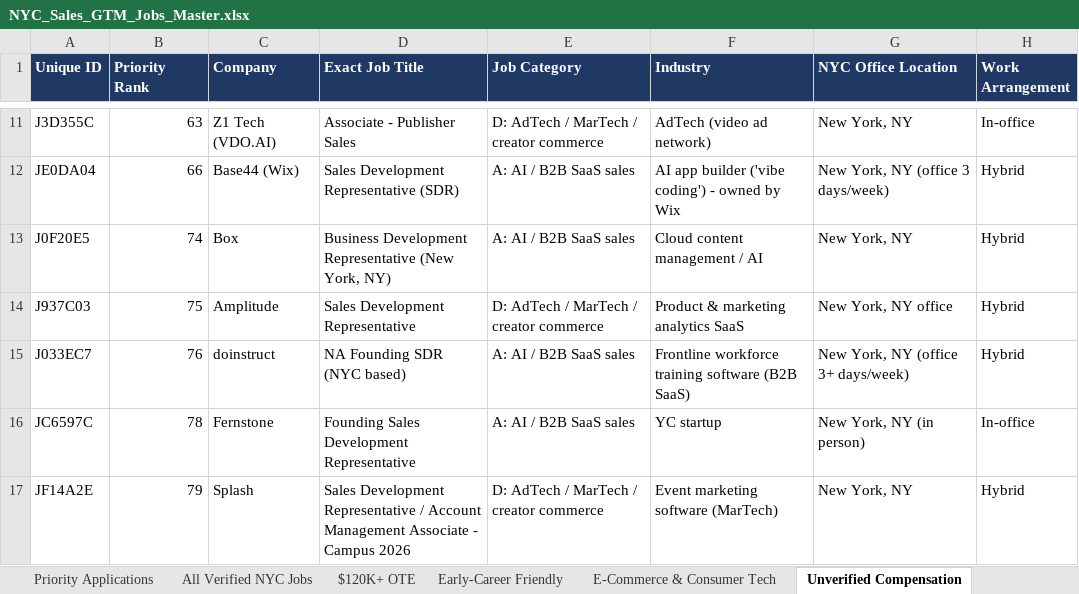
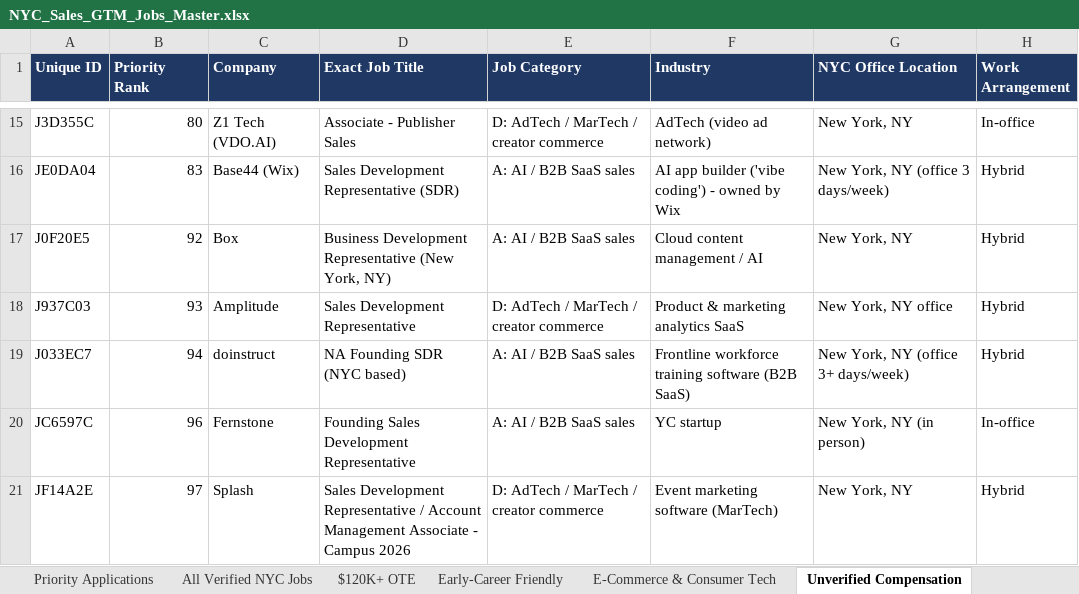
Before and after one commit to gil2231/Business-Auto-Pilot, an Excel workbook: job-search/NYC_Sales_GTM_Jobs_Master.xlsx, sheet Unverified Compensation, drawn as a sheet; only a part is shown, gaps mark what is left out; values as stored, in another font and other column widths than the file's, no borders; addresses are those after the commit; the diff covers the shown part only; the diff names each change by its address in the sheet, - before the commit and + after, or states it on an @@ line.

```diff
--- a/job-search/NYC_Sales_GTM_Jobs_Master.xlsx (sheet Unverified Compensation)
+++ b/job-search/NYC_Sales_GTM_Jobs_Master.xlsx (sheet Unverified Compensation)
-B15 (Priority Rank): 63
+B15 (Priority Rank): 80
-B16 (Priority Rank): 66
+B16 (Priority Rank): 83
-B17 (Priority Rank): 74
+B17 (Priority Rank): 92
-B18 (Priority Rank): 75
+B18 (Priority Rank): 93
-B19 (Priority Rank): 76
+B19 (Priority Rank): 94
-B20 (Priority Rank): 78
+B20 (Priority Rank): 96
-B21 (Priority Rank): 79
+B21 (Priority Rank): 97
```
Also changed, not shown: 9 added rows and 25 edited cells elsewhere in this sheet, sheet All Verified NYC Jobs, sheet Priority Applications, sheet E-Commerce & Consumer Tech, sheet Early-Career Friendly, sheet $120K+ OTE, sheet Excluded - Closed, 1 more sheet, 1 other file.
